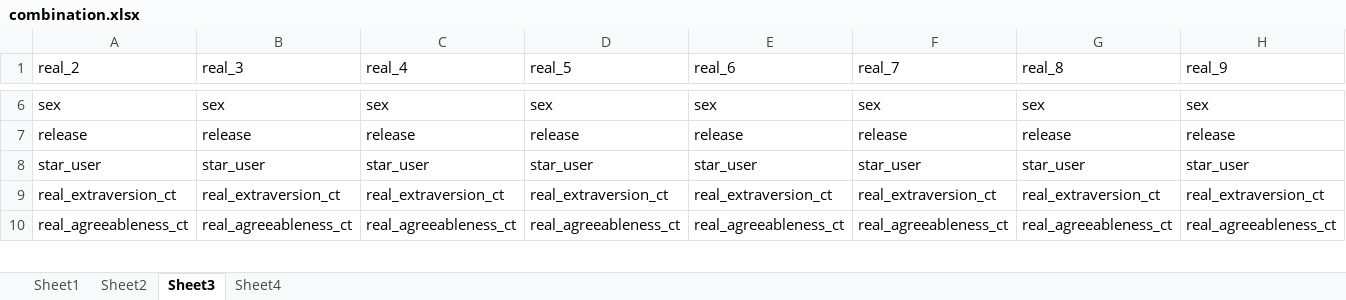
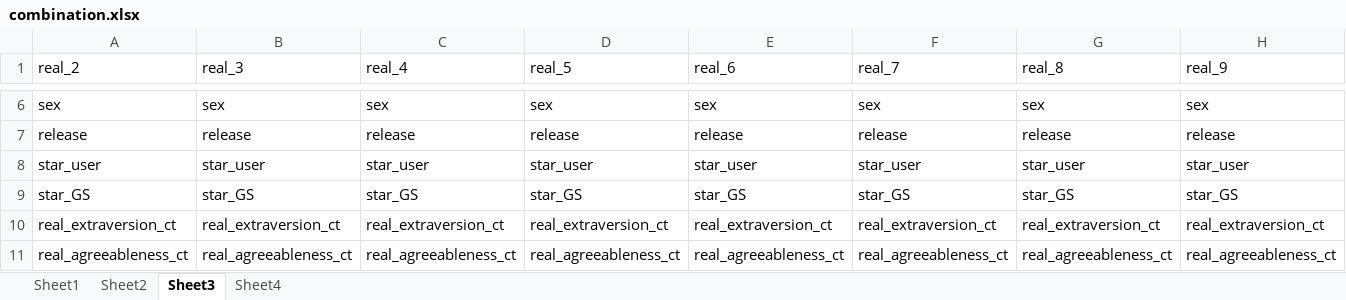
Before and after one commit to ChihYuChiang/MA-thesis, an Excel workbook: data/vars/combination.xlsx, sheet Sheet3, drawn as a sheet; only a part is shown, gaps mark what is left out; values as stored, in another font and other column widths than the file's, no borders; rows hold the shown columns only; the diff names each change by its address in the sheet, - before the commit and + after, or states it on an @@ line.

```diff
--- a/data/vars/combination.xlsx (sheet Sheet3)
+++ b/data/vars/combination.xlsx (sheet Sheet3)
+row 9: star_GS | star_GS | star_GS | star_GS | star_GS | star_GS | star_GS | star_GS
```
Also changed, not shown: 2 other files.
